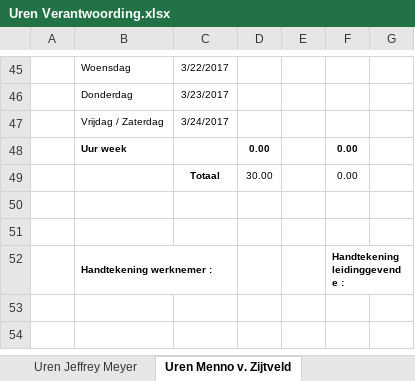
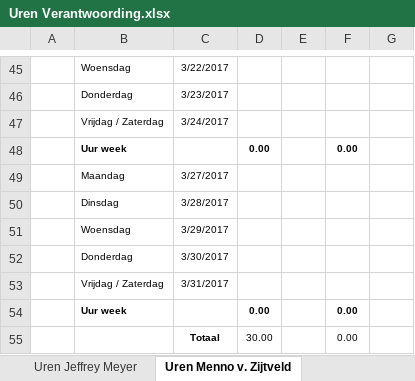
Before and after one commit to Wijkertoren/Wijkertoren-docs, an Excel workbook: Uren Verantwoording/Uren Verantwoording.xlsx, sheet Uren Menno v. Zijtveld, drawn as a sheet; only a part is shown, gaps mark what is left out; values as stored, in another font and other column widths than the file's, no borders; removed rows and columns are numbered as before the commit, all else as after; the diff names each change by its address in the sheet, - before the commit and + after, or states it on an @@ line.

Commit message:
Uren verantwoord ingevuld

```diff
--- a/Uren Verantwoording/Uren Verantwoording.xlsx (sheet Uren Menno v. Zijtveld)
+++ b/Uren Verantwoording/Uren Verantwoording.xlsx (sheet Uren Menno v. Zijtveld)
+row 49:  | Maandag | 3/27/2017
+row 50:  | Dinsdag | 3/28/2017
+row 51:  | Woensdag | 3/29/2017
+row 52:  | Donderdag | 3/30/2017
+row 53:  | Vrijdag / Zaterdag | 3/31/2017
+row 54:  | Uur week |  | 0.00 |  | 0.00
-row 50: (empty)
-row 51: (empty)
-row 52:  | Handtekening werknemer : |  |  |  | Handtekening leidinggevende :
```
Also changed, not shown: sheet Uren Jeffrey Meyer, sheet Uren Roel Meijns, sheet Uren Jorrit Verheul, formulas that keep their value.
